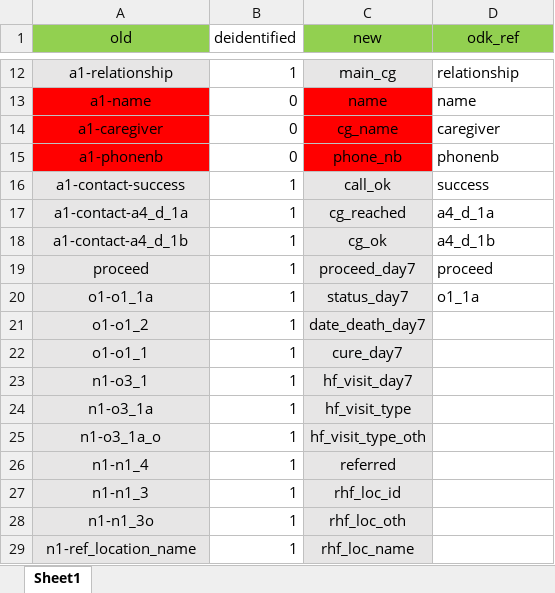
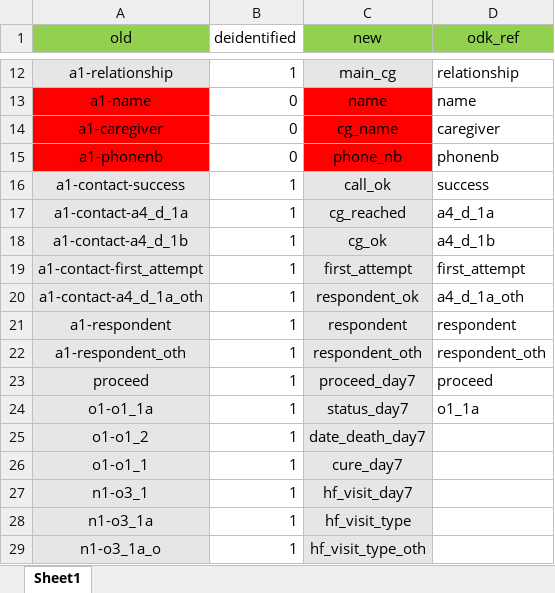
Before and after one commit to SwissTPH/timci, an Excel workbook: inst/extdata/day7_dict.xlsx, sheet Sheet1, drawn as a sheet; only a part is shown, gaps mark what is left out; the shorter side is filled out with more unchanged rows; values as stored, in another font and other column widths than the file's, no borders; the diff names each change by its address in the sheet, - before the commit and + after, or states it on an @@ line.

```diff
--- a/inst/extdata/day7_dict.xlsx (sheet Sheet1)
+++ b/inst/extdata/day7_dict.xlsx (sheet Sheet1)
+row 19: a1-contact-first_attempt | 1 | first_attempt | first_attempt
+row 20: a1-contact-a4_d_1a_oth | 1 | respondent_ok | a4_d_1a_oth
+row 21: a1-respondent | 1 | respondent | respondent
+row 22: a1-respondent_oth | 1 | respondent_oth | respondent_oth
```
Also changed, not shown: inst/extdata/main_dict_kenya.xlsx, inst/extdata/main_dict_senegal.xlsx, 3 other files.
